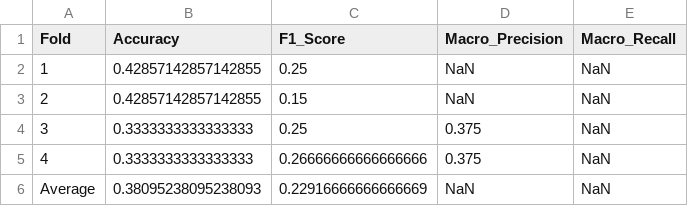
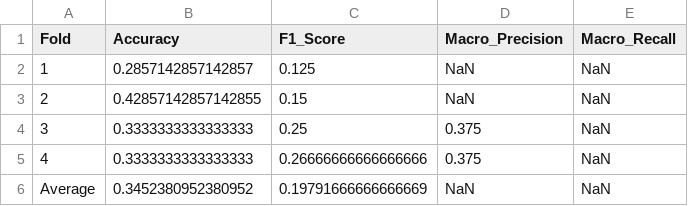
Before and after one commit to keyshavmor/Probabilistic-DCM-Modeling-for-Predicting-Ketamine-Treatment-Response, a CSV file: Classification_and_Regression_DCM/tables/table_4_grouped_metrics_random_forest_quad.csv, drawn as a sheet.

```diff
--- a/Classification_and_Regression_DCM/tables/table_4_grouped_metrics_random_forest_quad.csv
+++ b/Classification_and_Regression_DCM/tables/table_4_grouped_metrics_random_forest_quad.csv
@@ -1,3 +1,3 @@
 Fold,Accuracy,F1_Score,Macro_Precision,Macro_Recall
-1,0.42857142857142855,0.25,NaN,NaN
+1,0.2857142857142857,0.125,NaN,NaN
 2,0.42857142857142855,0.15,NaN,NaN
@@ -5,2 +5,2 @@ Fold,Accuracy,F1_Score,Macro_Precision,Macro_Recall
 4,0.3333333333333333,0.26666666666666666,0.375,NaN
-Average,0.38095238095238093,0.22916666666666669,NaN,NaN
+Average,0.3452380952380952,0.19791666666666669,NaN,NaN
```
Also changed, not shown: Classification_and_Regression_DCM/tables/table_3_grouped_metrics_random_forest_penta.csv, Classification_and_Regression_DCM/tables/table_5_grouped_metrics_random_forest_tri.csv, 31 other files.
